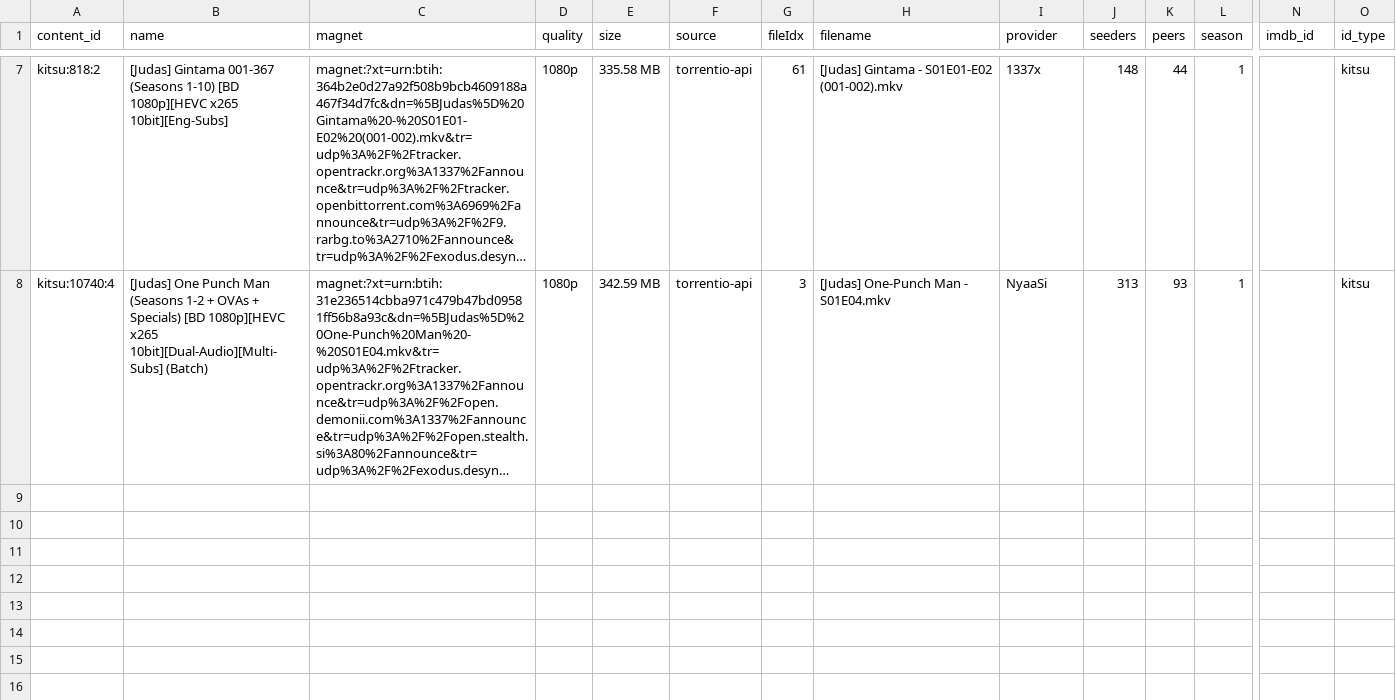
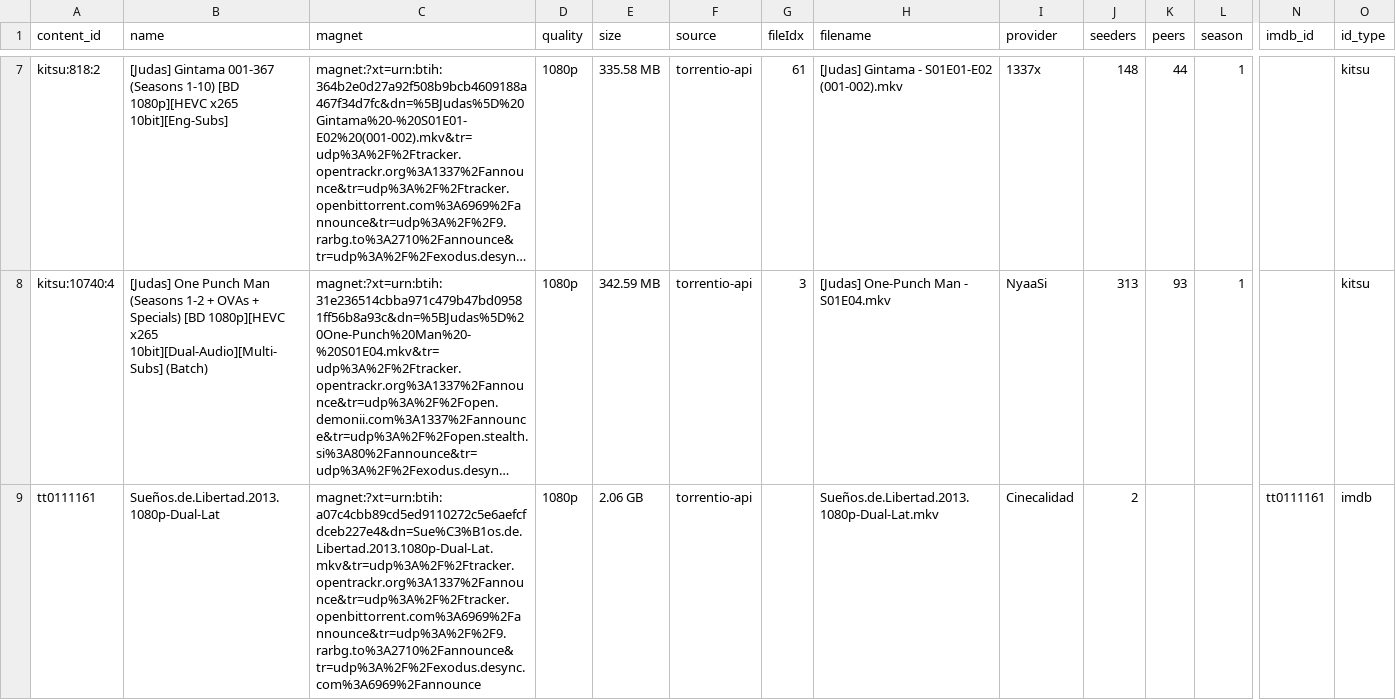
Before and after one commit to tst4ckr/bun-postgresql-streamio-magnet, a CSV file: data/torrents/torrentio.csv, drawn as a sheet; only a part is shown, gaps mark what is left out; long unchanged cells end in …; rows hold the shown columns only; the diff names each change by its address in the sheet, - before the commit and + after, or states it on an @@ line.

```diff
--- a/data/torrents/torrentio.csv
+++ b/data/torrents/torrentio.csv
+row 9: tt0111161 | Sueños.de.Libertad.2013.1080p-Dual-Lat | magnet:?xt=urn:btih:a07c4cbb89cd5ed9110272c5e6aefcfdceb227e4&dn=Sue%C3%B1os.de.Libertad.2013.1080p-Dual-Lat.mkv&tr=udp%3A%2F%2Ftracker.opentrackr.org%3A1337%2Fannounce&tr=udp%3A%2F%2Ftracker.openbittorrent.com%3A6969%2Fannounce&tr=udp%3A%2F%2F9.rarbg.to%3A2710%2Fannounce&tr=udp%3A%2F%2Fexodus.desync.com%3A6969%2Fannounce | 1080p | 2.06 GB | torrentio-api |  | Sueños.de.Libertad.2013.1080p-Dual-Lat.mkv | Cinecalidad | 2 |  |  | tt0111161 | imdb
```
Also changed, not shown: 2 other files.
